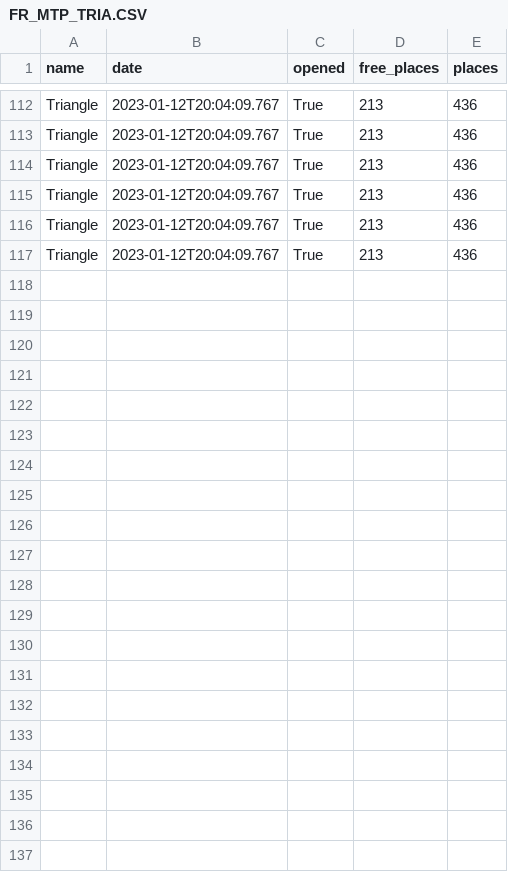
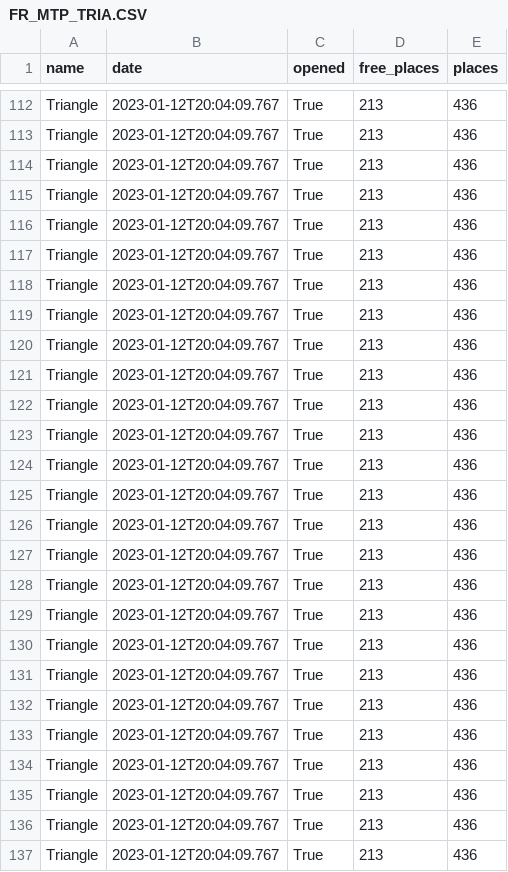
Before and after one commit to Keobook/import-cours-but-rt, a CSV file: cours/sae/sae-15/miniprojet/in/stats/csv/FR_MTP_TRIA.CSV, drawn as a sheet; only a part is shown, gaps mark what is left out; the diff names each change by its address in the sheet, - before the commit and + after, or states it on an @@ line.

Commit message:
Add more data

```diff
--- a/cours/sae/sae-15/miniprojet/in/stats/csv/FR_MTP_TRIA.CSV
+++ b/cours/sae/sae-15/miniprojet/in/stats/csv/FR_MTP_TRIA.CSV
+row 118: Triangle | 2023-01-12T20:04:09.767 | True | 213 | 436
+row 119: Triangle | 2023-01-12T20:04:09.767 | True | 213 | 436
+row 120: Triangle | 2023-01-12T20:04:09.767 | True | 213 | 436
+row 121: Triangle | 2023-01-12T20:04:09.767 | True | 213 | 436
+row 122: Triangle | 2023-01-12T20:04:09.767 | True | 213 | 436
+row 123: Triangle | 2023-01-12T20:04:09.767 | True | 213 | 436
+row 124: Triangle | 2023-01-12T20:04:09.767 | True | 213 | 436
+row 125: Triangle | 2023-01-12T20:04:09.767 | True | 213 | 436
+row 126: Triangle | 2023-01-12T20:04:09.767 | True | 213 | 436
+row 127: Triangle | 2023-01-12T20:04:09.767 | True | 213 | 436
+row 128: Triangle | 2023-01-12T20:04:09.767 | True | 213 | 436
+row 129: Triangle | 2023-01-12T20:04:09.767 | True | 213 | 436
+row 130: Triangle | 2023-01-12T20:04:09.767 | True | 213 | 436
+row 131: Triangle | 2023-01-12T20:04:09.767 | True | 213 | 436
+row 132: Triangle | 2023-01-12T20:04:09.767 | True | 213 | 436
+row 133: Triangle | 2023-01-12T20:04:09.767 | True | 213 | 436
+row 134: Triangle | 2023-01-12T20:04:09.767 | True | 213 | 436
+row 135: Triangle | 2023-01-12T20:04:09.767 | True | 213 | 436
+row 136: Triangle | 2023-01-12T20:04:09.767 | True | 213 | 436
+row 137: Triangle | 2023-01-12T20:04:09.767 | True | 213 | 436
```
Also changed, not shown: cours/sae/sae-15/miniprojet/in/stats/csv/FR_MTP_ANTI.CSV, cours/sae/sae-15/miniprojet/in/stats/csv/FR_MTP_COME.CSV, 24 other files.
